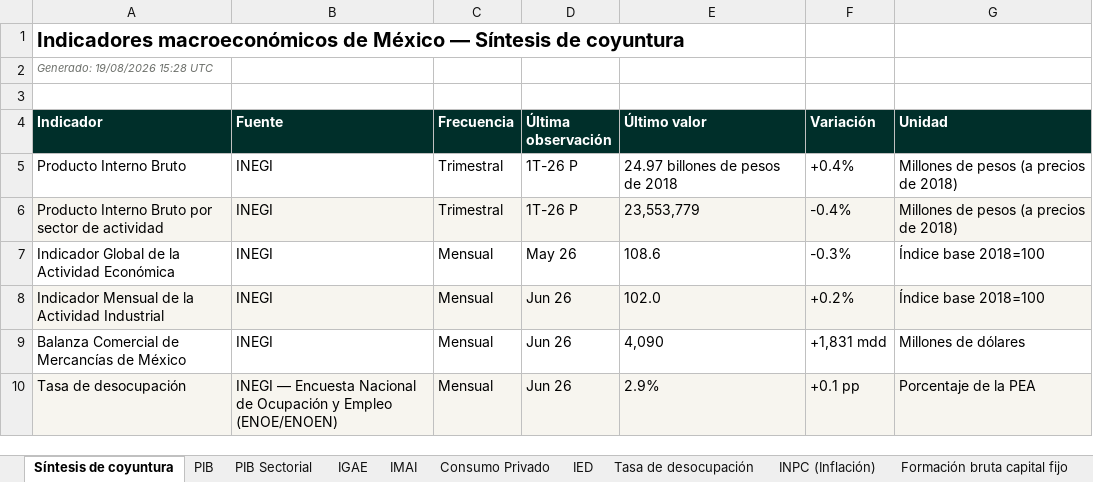
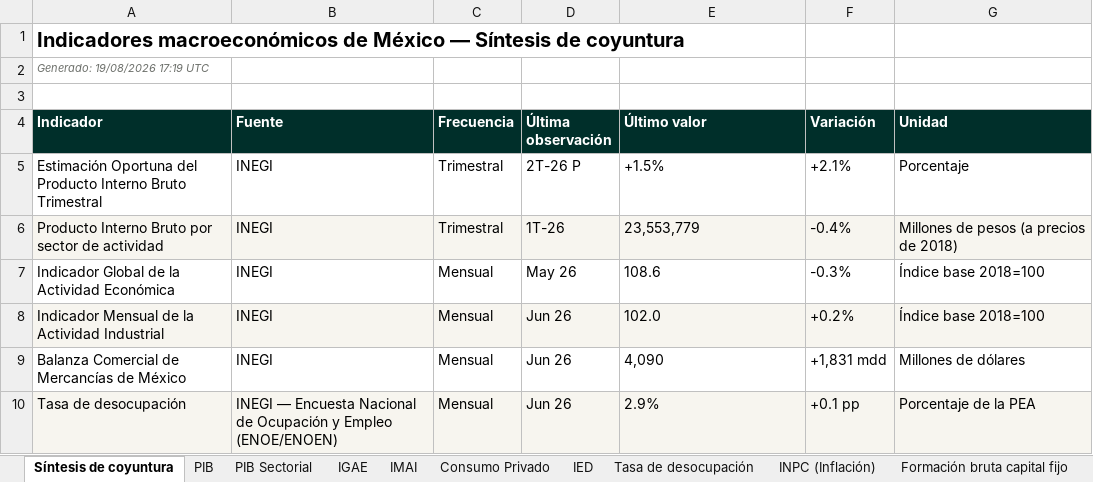
Before and after one commit to luisbuendiag/Indicadores_macroeconomicos_Mex, an Excel workbook: downloads/Indicadores_Macroeconomicos_Mexico_Actualizado.xlsx, sheet Síntesis de coyuntura, drawn as a sheet; only a part is shown; values as stored, in another font and other column widths than the file's, no borders; removed rows and columns are numbered as before the commit, all else as after; the diff names each change by its address in the sheet, - before the commit and + after, or states it on an @@ line.

```diff
--- a/downloads/Indicadores_Macroeconomicos_Mexico_Actualizado.xlsx (sheet Síntesis de coyuntura)
+++ b/downloads/Indicadores_Macroeconomicos_Mexico_Actualizado.xlsx (sheet Síntesis de coyuntura)
-A2 (Indicador): Generado: 19/08/2026 15:28 UTC
+A2 (Indicador): Generado: 19/08/2026 17:19 UTC
-row 5: Producto Interno Bruto | INEGI | Trimestral | 1T-26 P | 24.97 billones de pesos de 2018 | +0.4% | Millones de pesos (a precios de 2018)
+row 5: Estimación Oportuna del Producto Interno Bruto Trimestral | INEGI | Trimestral | 2T-26 P | +1.5% | +2.1% | Porcentaje
-D6 (Última observación): 1T-26 P
+D6 (Última observación): 1T-26
```
Also changed, not shown: sheet Control de actualizaciones, sheet Metodología y fuentes, downloads/indicadores/CONSUMO/CONSUMO_datos.xlsx, downloads/indicadores/IGAE/IGAE_datos.xlsx, 41 other files.
